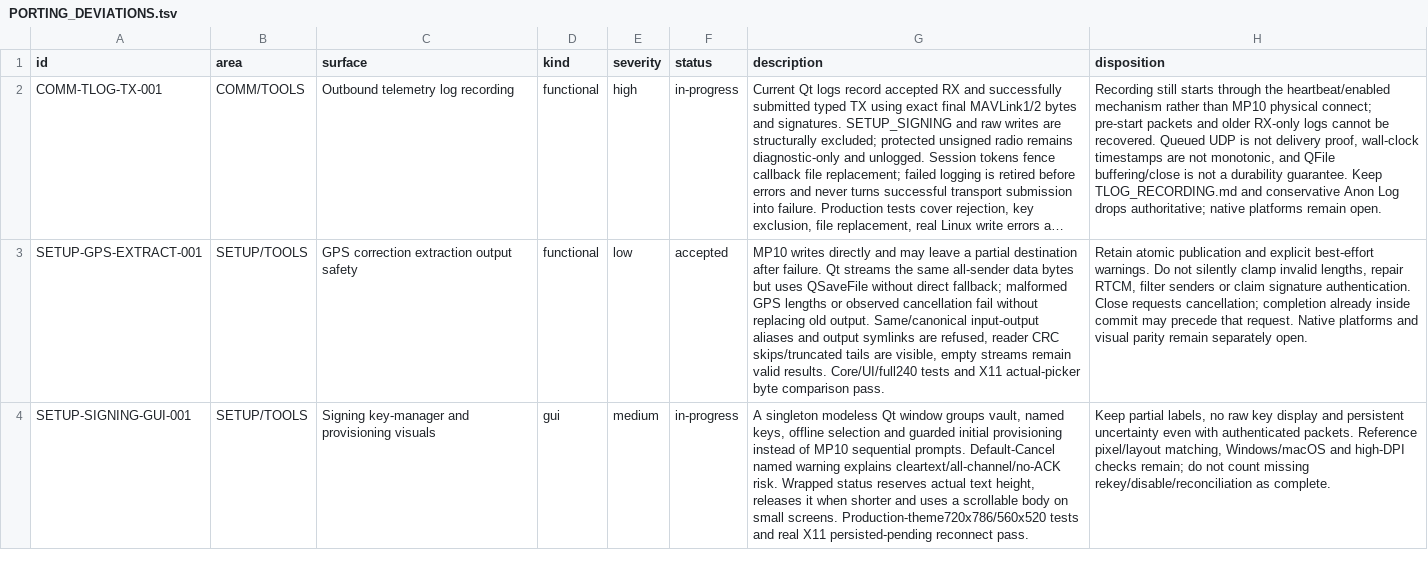
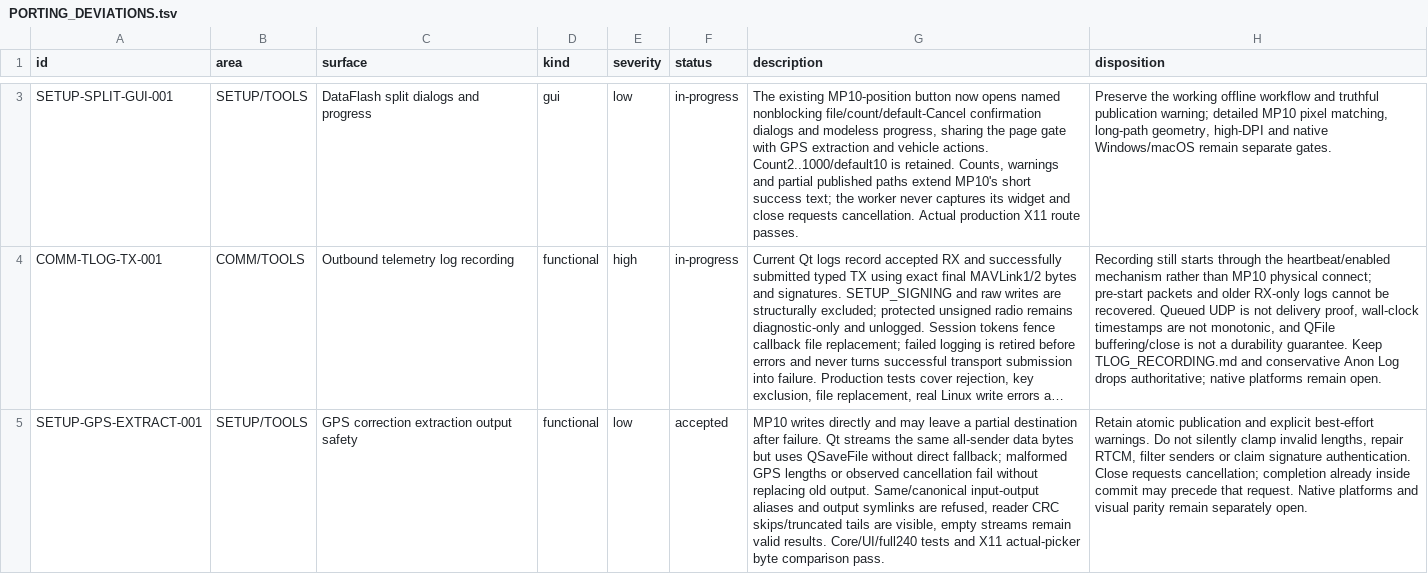
Before and after one commit to Rouniy/apm_planner, a TSV file: docs/porting/PORTING_DEVIATIONS.tsv, drawn as a sheet; only a part is shown, gaps mark what is left out; the shorter side is filled out with more unchanged rows; long unchanged cells end in …; the diff covers the shown part only; the diff names each change by its address in the sheet, - before the commit and + after, or states it on an @@ line.

Commit message:
feat: port offline DataFlash log splitting workflow

```diff
--- a/docs/porting/PORTING_DEVIATIONS.tsv
+++ b/docs/porting/PORTING_DEVIATIONS.tsv
+row 3: SETUP-SPLIT-GUI-001 | SETUP/TOOLS | DataFlash split dialogs and progress | gui | low | in-progress | The existing MP10-position button now opens named nonblocking file/count/default-Cancel confirmation dialogs and modeless progress, sharing the page gate with GPS extraction and vehicle actions. Count2..1000/default10 is retained. Counts, warnings and partial published paths extend MP10's short success text; the worker never captures its widget and close requests cancellation. Actual production X11 route passes. | Preserve the working offline workflow and truthful publication warning; detailed MP10 pixel matching, long-path geometry, high-DPI and native Windows/macOS remain separate gates.
```
Also changed, not shown: 1 added row and 3 edited cells elsewhere in this file, docs/porting/MISSION_PLANNER_SCREEN_PARITY.tsv, 13 other files.
